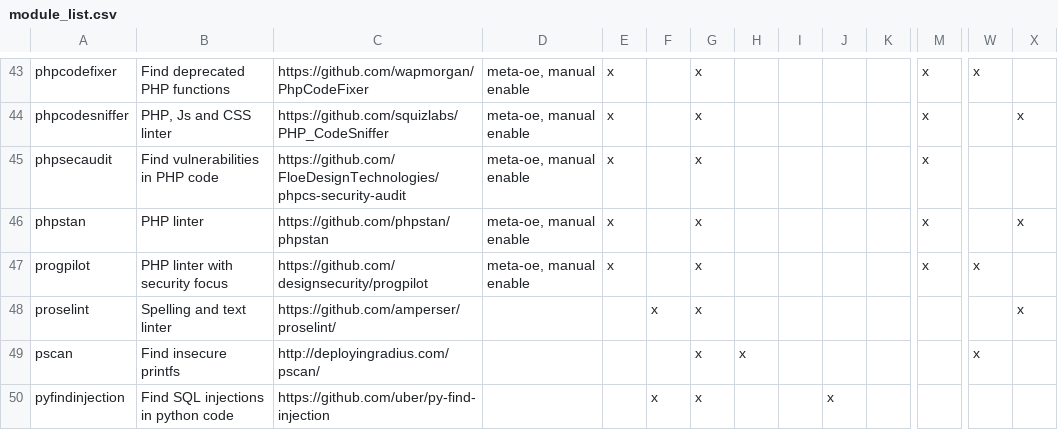
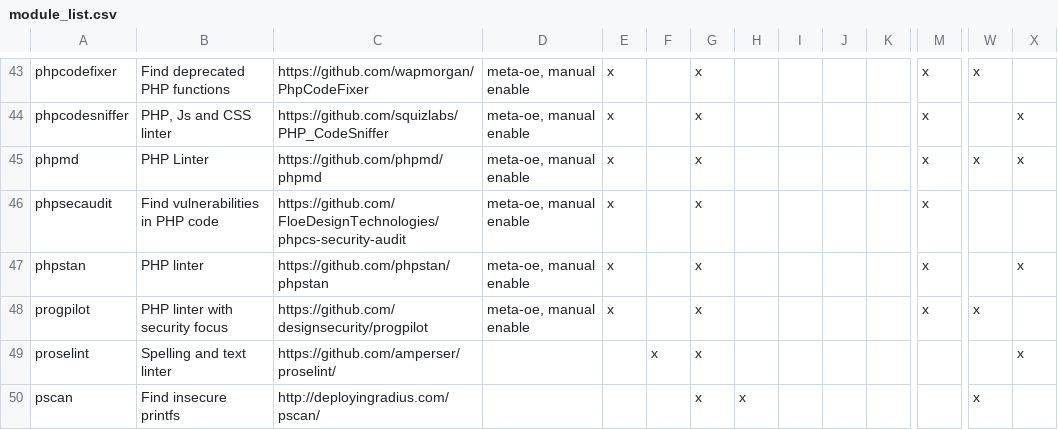
Before and after one commit to priv-kweihmann/meta-sca, a CSV file: files/module_list.csv, drawn as a sheet; only a part is shown, gaps mark what is left out; the shorter side is filled out with more unchanged rows; rows hold the shown columns only; the diff names each change by its address in the sheet, - before the commit and + after, or states it on an @@ line.

Commit message:
Add phpmd as tool
Closes #470

```diff
--- a/files/module_list.csv
+++ b/files/module_list.csv
+row 45: phpmd | PHP Linter | https://github.com/phpmd/phpmd | meta-oe, manual enable | x |  | x |  |  |  |  | x | x | x
```
Also changed, not shown: 12 other files.
